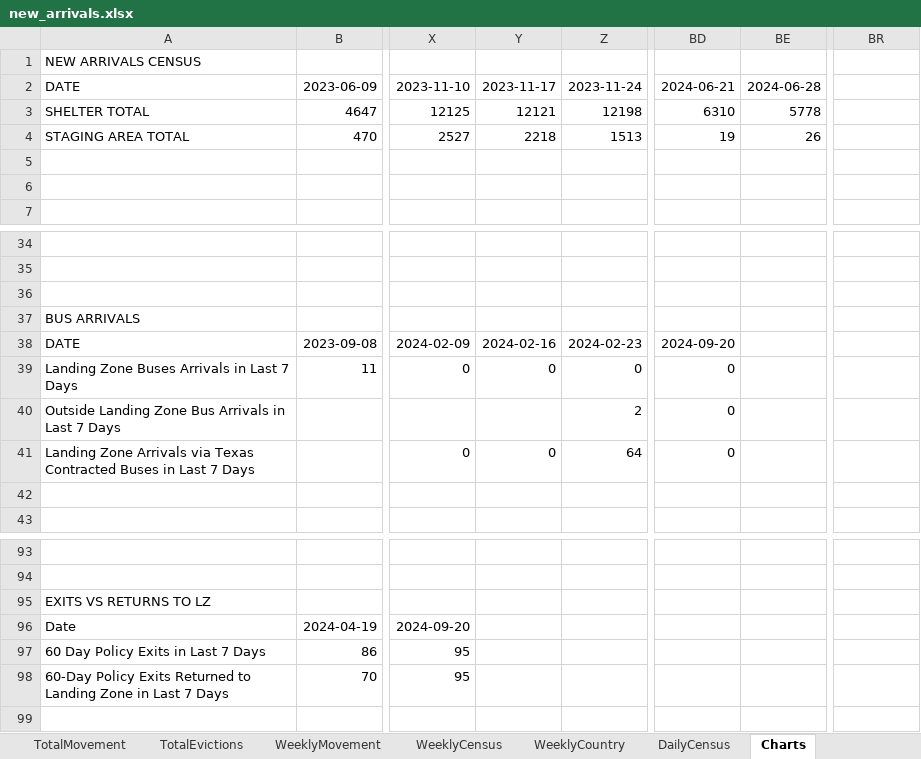
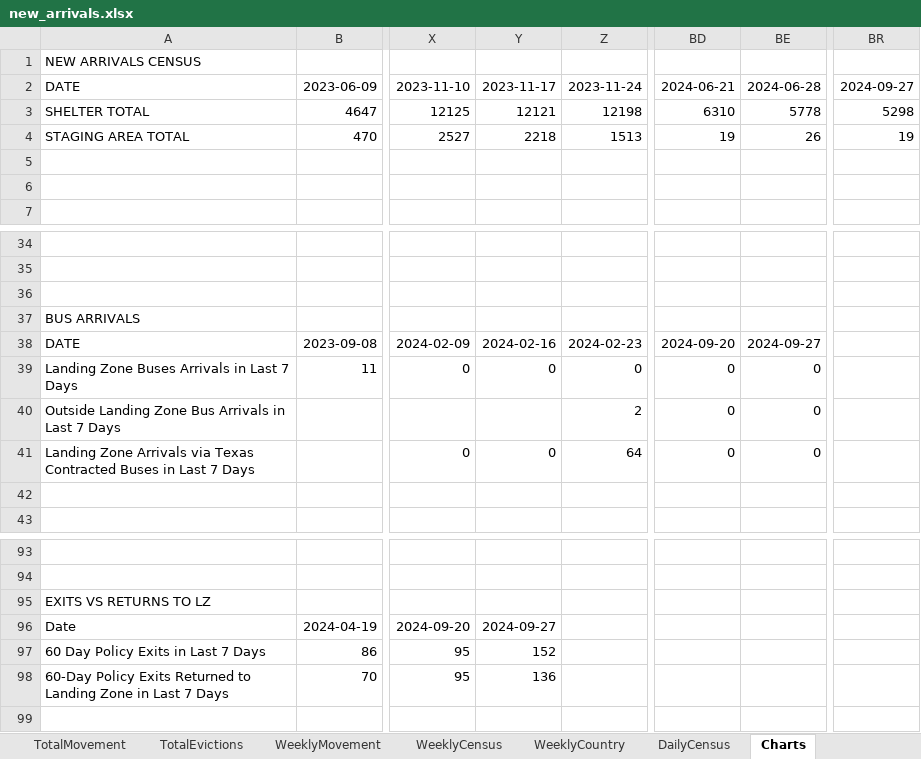
Before and after one commit to fgregg/asylum-dashboard-data, an Excel workbook: new_arrivals.xlsx, sheet Charts, drawn as a sheet; only a part is shown, gaps mark what is left out; values as stored, in another font and other column widths than the file's, no borders; charts and pictures not drawn; the diff covers the shown part only; the diff names each change by its address in the sheet, - before the commit and + after, or states it on an @@ line.

```diff
--- a/new_arrivals.xlsx (sheet Charts)
+++ b/new_arrivals.xlsx (sheet Charts)
-BR2: (empty)
+BR2: 2024-09-27
-BR3: (empty)
+BR3: 5298
-BR4: (empty)
+BR4: 19
-BE38: (empty)
+BE38: 2024-09-27
-BE39:BE41: (empty)
+BE39:BE41: 0
-Y96: (empty)
+Y96: 2024-09-27
-Y97: (empty)
+Y97: 152
-Y98: (empty)
+Y98: 136
```
Also changed, not shown: 31 edited cells elsewhere in this sheet, sheet TotalMovement, sheet WeeklyMovement, sheet WeeklyCountry, sheet WeeklyCensus, sheet TotalEvictions, formulas that keep their value, charts or pictures, 2 other files.
